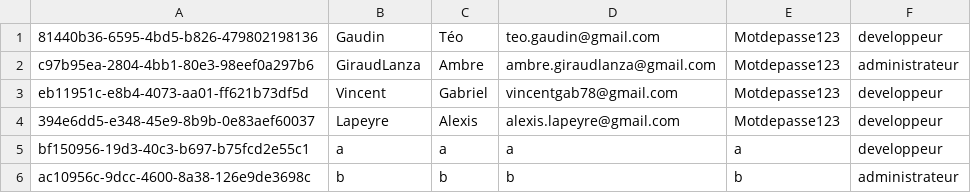
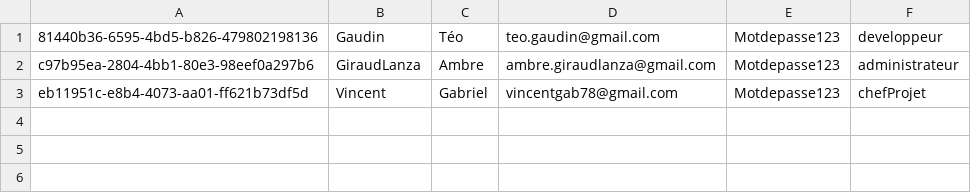
Before and after one commit to zeyluish/trambleo, a CSV file: trambleo/src/main/resources/Employe.csv, drawn as a sheet.

Commit message:
supprimerProjet + statut tache

```diff
--- a/trambleo/src/main/resources/Employe.csv
+++ b/trambleo/src/main/resources/Employe.csv
@@ -2,5 +2,2 @@
 c97b95ea-2804-4bb1-80e3-98eef0a297b6;GiraudLanza;Ambre;ambre.giraudlanza@gmail.com;Motdepasse123;administrateur
-eb11951c-e8b4-4073-aa01-ff621b73df5d;Vincent;Gabriel;vincentgab78@gmail.com;Motdepasse123;developpeur
-394e6dd5-e348-45e9-8b9b-0e83aef60037;Lapeyre;Alexis;alexis.lapeyre@gmail.com;Motdepasse123;developpeur
-bf150956-19d3-40c3-b697-b75fcd2e55c1;a;a;a;a;developpeur
-ac10956c-9dcc-4600-8a38-126e9de3698c;b;b;b;b;administrateur
+eb11951c-e8b4-4073-aa01-ff621b73df5d;Vincent;Gabriel;vincentgab78@gmail.com;Motdepasse123;chefProjet
```
Also changed, not shown: trambleo/src/main/resources/Projet.csv, 9 other files.
